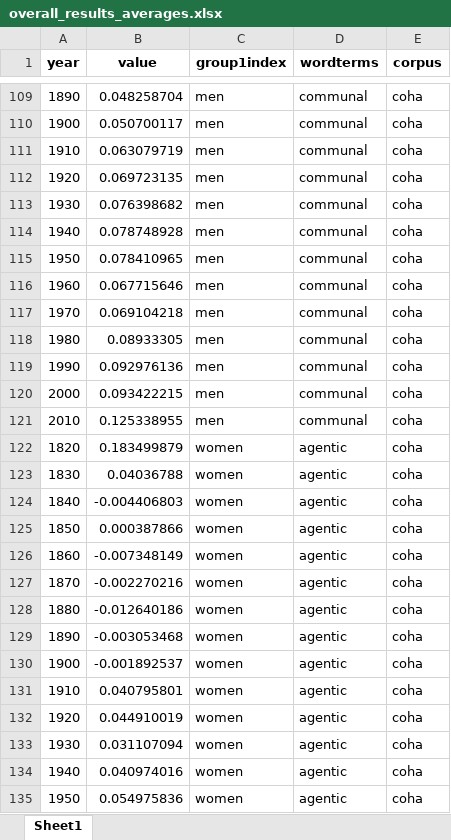
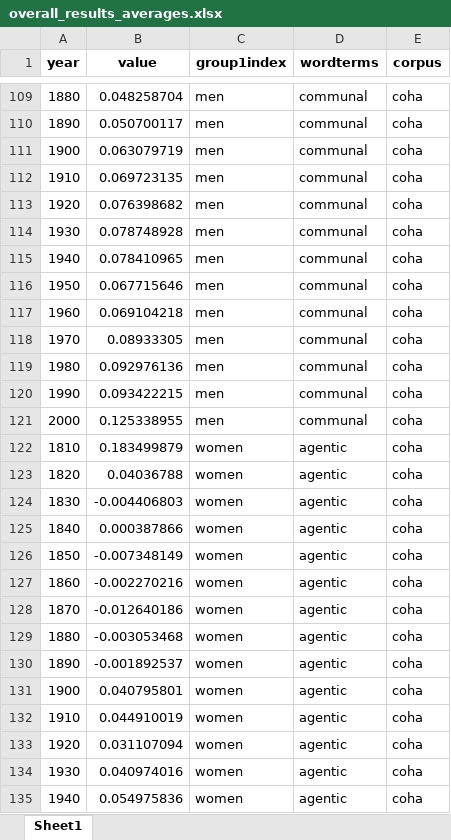
Before and after one commit to nelariddle/histembeddingsgender, an Excel workbook: overall_results_averages.xlsx, sheet Sheet1, drawn as a sheet; only a part is shown, gaps mark what is left out; values as stored, in another font and other column widths than the file's, no borders; the diff covers the shown part only; the diff names each change by its address in the sheet, - before the commit and + after, or states it on an @@ line.

```diff
--- a/overall_results_averages.xlsx (sheet Sheet1)
+++ b/overall_results_averages.xlsx (sheet Sheet1)
-A109 (year): 1890
+A109 (year): 1880
-A110 (year): 1900
+A110 (year): 1890
-A111 (year): 1910
+A111 (year): 1900
-A112 (year): 1920
+A112 (year): 1910
-A113 (year): 1930
+A113 (year): 1920
-A114 (year): 1940
+A114 (year): 1930
-A115 (year): 1950
+A115 (year): 1940
-A116 (year): 1960
+A116 (year): 1950
-A117 (year): 1970
+A117 (year): 1960
-A118 (year): 1980
+A118 (year): 1970
-A119 (year): 1990
+A119 (year): 1980
-A120 (year): 2000
+A120 (year): 1990
-A121 (year): 2010
+A121 (year): 2000
-A122 (year): 1820
+A122 (year): 1810
-A123 (year): 1830
+A123 (year): 1820
-A124 (year): 1840
+A124 (year): 1830
-A125 (year): 1850
+A125 (year): 1840
-A126 (year): 1860
+A126 (year): 1850
-A127 (year): 1870
+A127 (year): 1860
-A128 (year): 1880
+A128 (year): 1870
-A129 (year): 1890
+A129 (year): 1880
-A130 (year): 1900
+A130 (year): 1890
-A131 (year): 1910
+A131 (year): 1900
-A132 (year): 1920
+A132 (year): 1910
-A133 (year): 1930
+A133 (year): 1920
-A134 (year): 1940
+A134 (year): 1930
-A135 (year): 1950
+A135 (year): 1940
```
Also changed, not shown: 53 edited cells elsewhere in this sheet, overall_results.xlsx, 2 other files.
